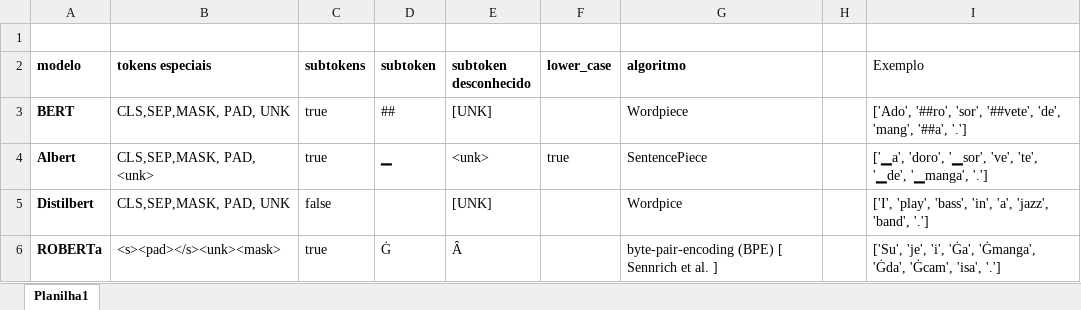
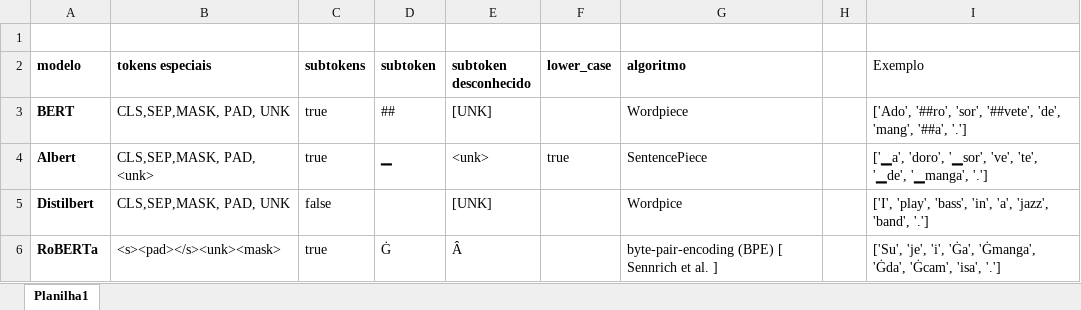
Before and after one commit to osmarbraz/texto-transformer, an Excel workbook: modelos.xlsx, sheet Planilha1, drawn as a sheet; values as stored, in another font and other column widths than the file's, no borders; the diff names each change by its address in the sheet, - before the commit and + after, or states it on an @@ line.

```diff
--- a/modelos.xlsx (sheet Planilha1)
+++ b/modelos.xlsx (sheet Planilha1)
-A6 (modelo): ROBERTa
+A6 (modelo): RoBERTa
```
Also changed, not shown: 7 other files.
